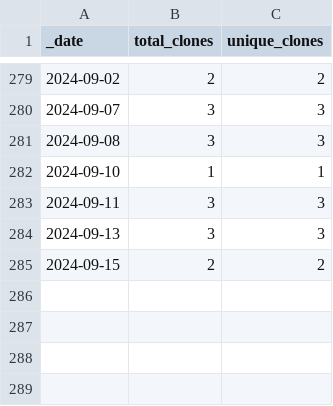
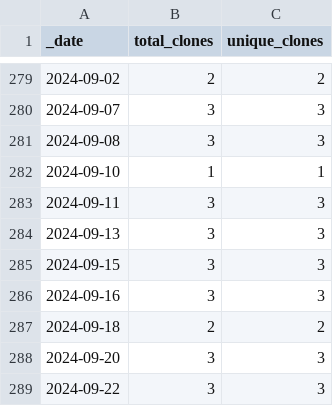
Before and after one commit to roberts-farm-of-ideas/11, a CSV file: traffic/clones.csv, drawn as a sheet; only a part is shown, gaps mark what is left out.

Commit message:
GitHub traffic

```diff
--- a/traffic/clones.csv
+++ b/traffic/clones.csv
@@ -284,2 +284,6 @@ _date,total_clones,unique_clones
 2024-09-13,3,3
-2024-09-15,2,2
+2024-09-15,3,3
+2024-09-16,3,3
+2024-09-18,2,2
+2024-09-20,3,3
+2024-09-22,3,3
```
Also changed, not shown: 1 other file.
